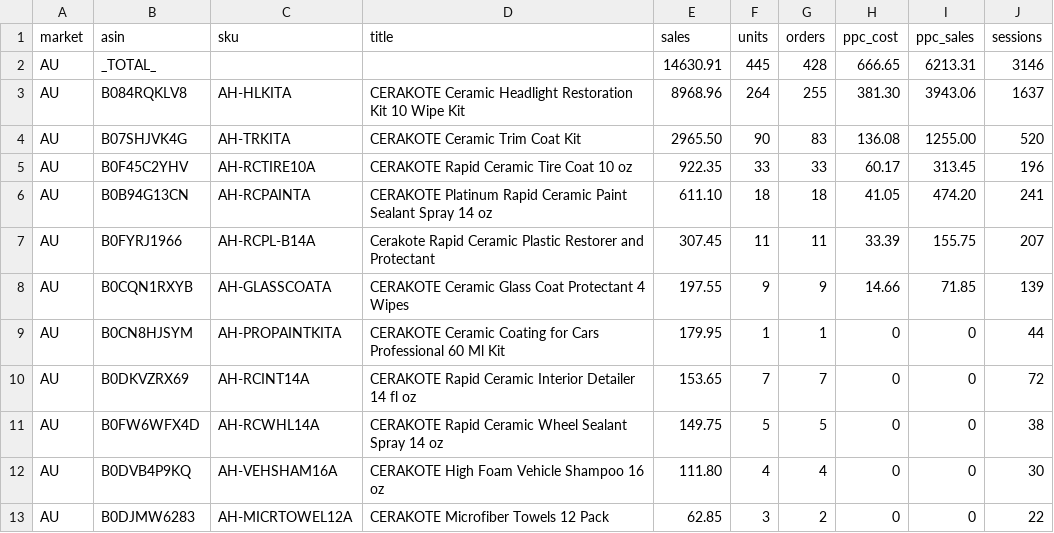
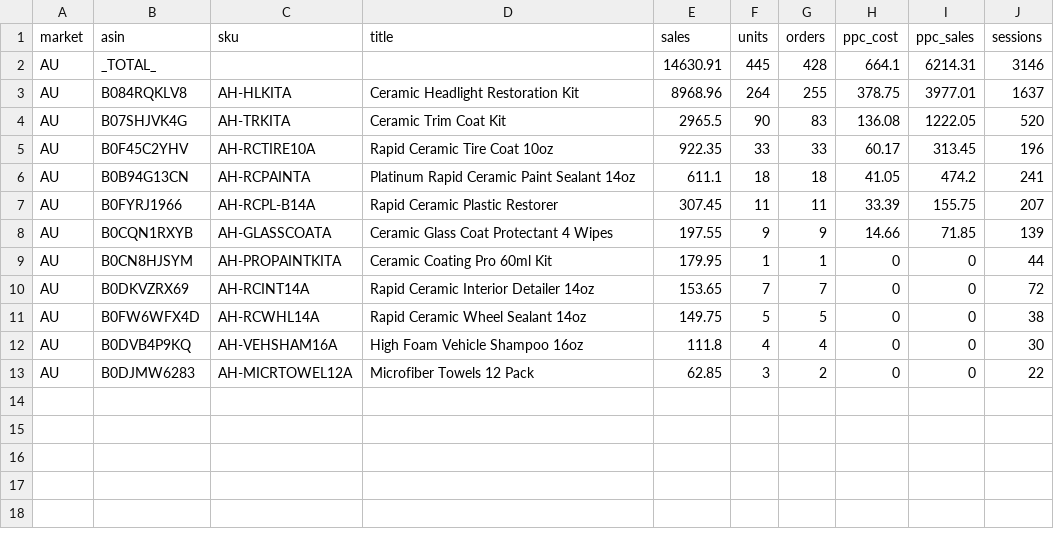
Before and after one commit to High-Shot/NIC, a CSV file: data/raw/WE_2026-09-06/si_sales_AU.csv, drawn as a sheet.

```diff
--- a/data/raw/WE_2026-09-06/si_sales_AU.csv
+++ b/data/raw/WE_2026-09-06/si_sales_AU.csv
@@ -1,13 +1,13 @@
 market,asin,sku,title,sales,units,orders,ppc_cost,ppc_sales,sessions
-AU,_TOTAL_,,,14630.91,445,428,666.65,6213.31,3146
-AU,B084RQKLV8,AH-HLKITA,CERAKOTE Ceramic Headlight Restoration Kit 10 Wipe Kit,8968.96,264,255,381.30,3943.06,1637
-AU,B07SHJVK4G,AH-TRKITA,CERAKOTE Ceramic Trim Coat Kit,2965.50,90,83,136.08,1255.00,520
-AU,B0F45C2YHV,AH-RCTIRE10A,CERAKOTE Rapid Ceramic Tire Coat 10 oz,922.35,33,33,60.17,313.45,196
-AU,B0B94G13CN,AH-RCPAINTA,CERAKOTE Platinum Rapid Ceramic Paint Sealant Spray 14 oz,611.10,18,18,41.05,474.20,241
-AU,B0FYRJ1966,AH-RCPL-B14A,Cerakote Rapid Ceramic Plastic Restorer and Protectant,307.45,11,11,33.39,155.75,207
-AU,B0CQN1RXYB,AH-GLASSCOATA,CERAKOTE Ceramic Glass Coat Protectant 4 Wipes,197.55,9,9,14.66,71.85,139
-AU,B0CN8HJSYM,AH-PROPAINTKITA,CERAKOTE Ceramic Coating for Cars Professional 60 Ml Kit,179.95,1,1,0,0,44
-AU,B0DKVZRX69,AH-RCINT14A,CERAKOTE Rapid Ceramic Interior Detailer 14 fl oz,153.65,7,7,0,0,72
-AU,B0FW6WFX4D,AH-RCWHL14A,CERAKOTE Rapid Ceramic Wheel Sealant Spray 14 oz,149.75,5,5,0,0,38
-AU,B0DVB4P9KQ,AH-VEHSHAM16A,CERAKOTE High Foam Vehicle Shampoo 16 oz,111.80,4,4,0,0,30
-AU,B0DJMW6283,AH-MICRTOWEL12A,CERAKOTE Microfiber Towels 12 Pack,62.85,3,2,0,0,22
+AU,_TOTAL_,,,14630.91,445,428,664.1,6214.31,3146
+AU,B084RQKLV8,AH-HLKITA,Ceramic Headlight Restoration Kit,8968.96,264,255,378.75,3977.01,1637
+AU,B07SHJVK4G,AH-TRKITA,Ceramic Trim Coat Kit,2965.5,90,83,136.08,1222.05,520
+AU,B0F45C2YHV,AH-RCTIRE10A,Rapid Ceramic Tire Coat 10oz,922.35,33,33,60.17,313.45,196
+AU,B0B94G13CN,AH-RCPAINTA,Platinum Rapid Ceramic Paint Sealant 14oz,611.1,18,18,41.05,474.2,241
+AU,B0FYRJ1966,AH-RCPL-B14A,Rapid Ceramic Plastic Restorer,307.45,11,11,33.39,155.75,207
+AU,B0CQN1RXYB,AH-GLASSCOATA,Ceramic Glass Coat Protectant 4 Wipes,197.55,9,9,14.66,71.85,139
+AU,B0CN8HJSYM,AH-PROPAINTKITA,Ceramic Coating Pro 60ml Kit,179.95,1,1,0,0,44
+AU,B0DKVZRX69,AH-RCINT14A,Rapid Ceramic Interior Detailer 14oz,153.65,7,7,0,0,72
+AU,B0FW6WFX4D,AH-RCWHL14A,Rapid Ceramic Wheel Sealant 14oz,149.75,5,5,0,0,38
+AU,B0DVB4P9KQ,AH-VEHSHAM16A,High Foam Vehicle Shampoo 16oz,111.8,4,4,0,0,30
+AU,B0DJMW6283,AH-MICRTOWEL12A,Microfiber Towels 12 Pack,62.85,3,2,0,0,22
```
Also changed, not shown: data/raw/WE_2026-09-06/si_sales_CA.csv, data/raw/WE_2026-09-06/si_sales_DE.csv, 50 other files.
